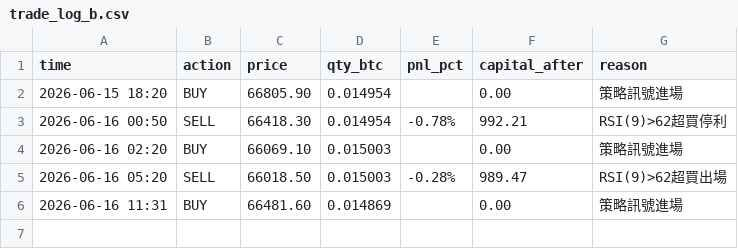
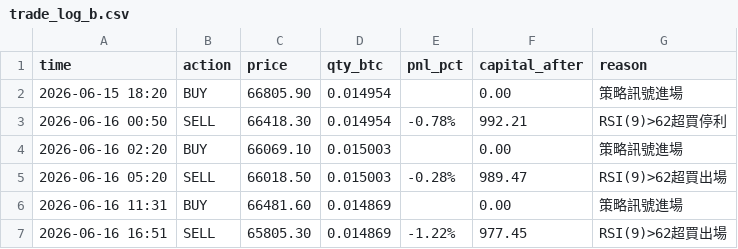
Before and after one commit to KevinYee-yee/btc-trading-bot, a CSV file: trade_log_b.csv, drawn as a sheet; the diff names each change by its address in the sheet, - before the commit and + after, or states it on an @@ line.

```diff
--- a/trade_log_b.csv
+++ b/trade_log_b.csv
+row 7: 2026-06-16 16:51 | SELL | 65805.30 | 0.014869 | -1.22% | 977.45 | RSI(9)>62超買出場
```
Also changed, not shown: 1 other file.
